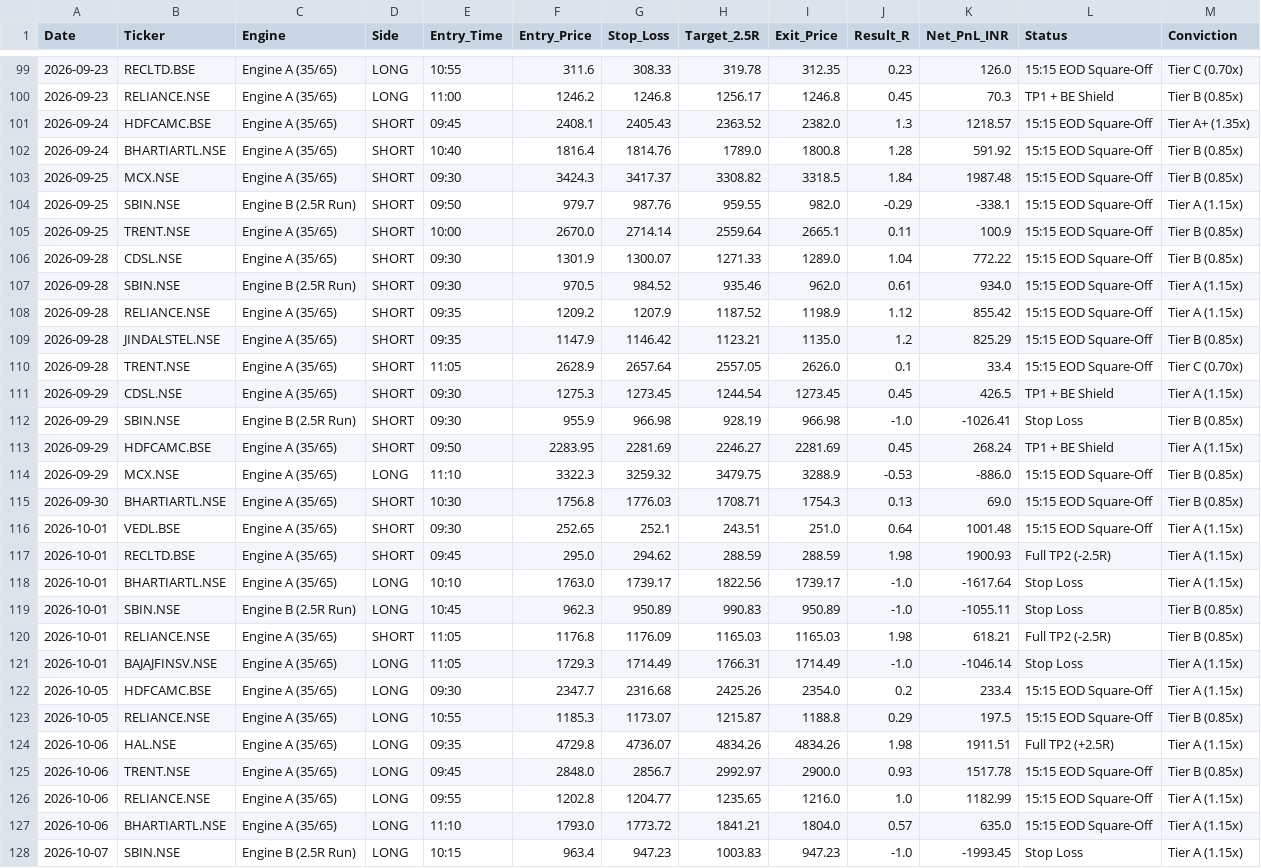
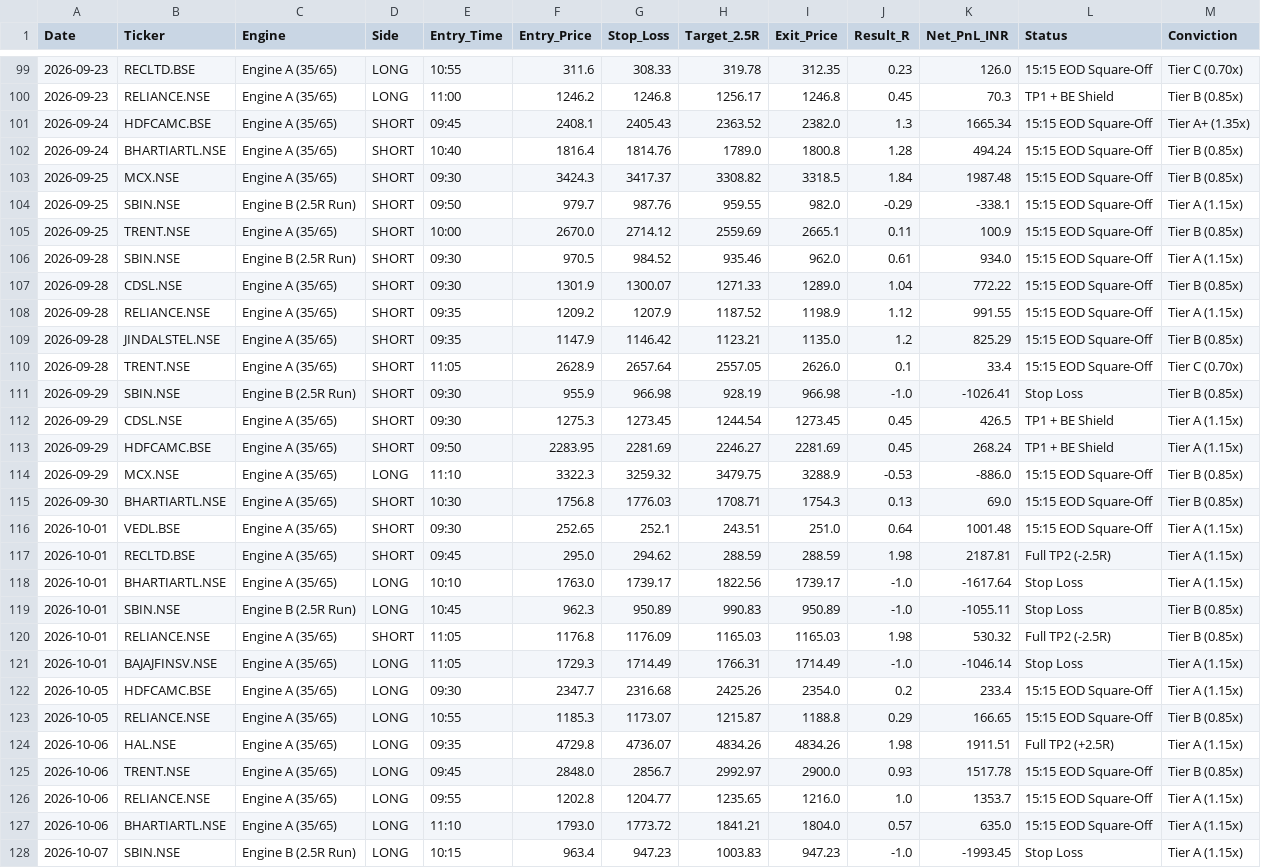
Before and after one commit to hellhound01210/algo-paper-trader, a CSV file: ORVWB_v6_Elite_Ledger.csv, drawn as a sheet; only a part is shown, gaps mark what is left out; the diff covers the shown part only.

```diff
--- a/ORVWB_v6_Elite_Ledger.csv
+++ b/ORVWB_v6_Elite_Ledger.csv
@@ -100,14 +100,14 @@ Date,Ticker,Engine,Side,Entry_Time,Entry_Price,Stop_Loss,Target_2.5R,Exit_Price,
 2026-09-23,RELIANCE.NSE,Engine A (35/65),LONG,11:00,1246.2,1246.8,1256.17,1246.8,0.45,70.3,TP1 + BE Shield,Tier B (0.85x)
-2026-09-24,HDFCAMC.BSE,Engine A (35/65),SHORT,09:45,2408.1,2405.43,2363.52,2382.0,1.3,1218.57,15:15 EOD Square-Off,Tier A+ (1.35x)
-2026-09-24,BHARTIARTL.NSE,Engine A (35/65),SHORT,10:40,1816.4,1814.76,1789.0,1800.8,1.28,591.92,15:15 EOD Square-Off,Tier B (0.85x)
+2026-09-24,HDFCAMC.BSE,Engine A (35/65),SHORT,09:45,2408.1,2405.43,2363.52,2382.0,1.3,1665.34,15:15 EOD Square-Off,Tier A+ (1.35x)
+2026-09-24,BHARTIARTL.NSE,Engine A (35/65),SHORT,10:40,1816.4,1814.76,1789.0,1800.8,1.28,494.24,15:15 EOD Square-Off,Tier B (0.85x)
 2026-09-25,MCX.NSE,Engine A (35/65),SHORT,09:30,3424.3,3417.37,3308.82,3318.5,1.84,1987.48,15:15 EOD Square-Off,Tier B (0.85x)
 2026-09-25,SBIN.NSE,Engine B (2.5R Run),SHORT,09:50,979.7,987.76,959.55,982.0,-0.29,-338.1,15:15 EOD Square-Off,Tier A (1.15x)
-2026-09-25,TRENT.NSE,Engine A (35/65),SHORT,10:00,2670.0,2714.14,2559.64,2665.1,0.11,100.9,15:15 EOD Square-Off,Tier B (0.85x)
+2026-09-25,TRENT.NSE,Engine A (35/65),SHORT,10:00,2670.0,2714.12,2559.69,2665.1,0.11,100.9,15:15 EOD Square-Off,Tier B (0.85x)
+2026-09-28,SBIN.NSE,Engine B (2.5R Run),SHORT,09:30,970.5,984.52,935.46,962.0,0.61,934.0,15:15 EOD Square-Off,Tier A (1.15x)
 2026-09-28,CDSL.NSE,Engine A (35/65),SHORT,09:30,1301.9,1300.07,1271.33,1289.0,1.04,772.22,15:15 EOD Square-Off,Tier B (0.85x)
-2026-09-28,SBIN.NSE,Engine B (2.5R Run),SHORT,09:30,970.5,984.52,935.46,962.0,0.61,934.0,15:15 EOD Square-Off,Tier A (1.15x)
-2026-09-28,RELIANCE.NSE,Engine A (35/65),SHORT,09:35,1209.2,1207.9,1187.52,1198.9,1.12,855.42,15:15 EOD Square-Off,Tier A (1.15x)
+2026-09-28,RELIANCE.NSE,Engine A (35/65),SHORT,09:35,1209.2,1207.9,1187.52,1198.9,1.12,991.55,15:15 EOD Square-Off,Tier A (1.15x)
 2026-09-28,JINDALSTEL.NSE,Engine A (35/65),SHORT,09:35,1147.9,1146.42,1123.21,1135.0,1.2,825.29,15:15 EOD Square-Off,Tier B (0.85x)
 2026-09-28,TRENT.NSE,Engine A (35/65),SHORT,11:05,2628.9,2657.64,2557.05,2626.0,0.1,33.4,15:15 EOD Square-Off,Tier C (0.70x)
+2026-09-29,SBIN.NSE,Engine B (2.5R Run),SHORT,09:30,955.9,966.98,928.19,966.98,-1.0,-1026.41,Stop Loss,Tier B (0.85x)
 2026-09-29,CDSL.NSE,Engine A (35/65),SHORT,09:30,1275.3,1273.45,1244.54,1273.45,0.45,426.5,TP1 + BE Shield,Tier A (1.15x)
-2026-09-29,SBIN.NSE,Engine B (2.5R Run),SHORT,09:30,955.9,966.98,928.19,966.98,-1.0,-1026.41,Stop Loss,Tier B (0.85x)
 2026-09-29,HDFCAMC.BSE,Engine A (35/65),SHORT,09:50,2283.95,2281.69,2246.27,2281.69,0.45,268.24,TP1 + BE Shield,Tier A (1.15x)
@@ -116,12 +116,12 @@ Date,Ticker,Engine,Side,Entry_Time,Entry_Price,Stop_Loss,Target_2.5R,Exit_Price,
 2026-10-01,VEDL.BSE,Engine A (35/65),SHORT,09:30,252.65,252.1,243.51,251.0,0.64,1001.48,15:15 EOD Square-Off,Tier A (1.15x)
-2026-10-01,RECLTD.BSE,Engine A (35/65),SHORT,09:45,295.0,294.62,288.59,288.59,1.98,1900.93,Full TP2 (-2.5R),Tier A (1.15x)
+2026-10-01,RECLTD.BSE,Engine A (35/65),SHORT,09:45,295.0,294.62,288.59,288.59,1.98,2187.81,Full TP2 (-2.5R),Tier A (1.15x)
 2026-10-01,BHARTIARTL.NSE,Engine A (35/65),LONG,10:10,1763.0,1739.17,1822.56,1739.17,-1.0,-1617.64,Stop Loss,Tier A (1.15x)
 2026-10-01,SBIN.NSE,Engine B (2.5R Run),LONG,10:45,962.3,950.89,990.83,950.89,-1.0,-1055.11,Stop Loss,Tier B (0.85x)
-2026-10-01,RELIANCE.NSE,Engine A (35/65),SHORT,11:05,1176.8,1176.09,1165.03,1165.03,1.98,618.21,Full TP2 (-2.5R),Tier B (0.85x)
+2026-10-01,RELIANCE.NSE,Engine A (35/65),SHORT,11:05,1176.8,1176.09,1165.03,1165.03,1.98,530.32,Full TP2 (-2.5R),Tier B (0.85x)
 2026-10-01,BAJAJFINSV.NSE,Engine A (35/65),LONG,11:05,1729.3,1714.49,1766.31,1714.49,-1.0,-1046.14,Stop Loss,Tier A (1.15x)
 2026-10-05,HDFCAMC.BSE,Engine A (35/65),LONG,09:30,2347.7,2316.68,2425.26,2354.0,0.2,233.4,15:15 EOD Square-Off,Tier A (1.15x)
-2026-10-05,RELIANCE.NSE,Engine A (35/65),LONG,10:55,1185.3,1173.07,1215.87,1188.8,0.29,197.5,15:15 EOD Square-Off,Tier B (0.85x)
+2026-10-05,RELIANCE.NSE,Engine A (35/65),LONG,10:55,1185.3,1173.07,1215.87,1188.8,0.29,166.65,15:15 EOD Square-Off,Tier B (0.85x)
 2026-10-06,HAL.NSE,Engine A (35/65),LONG,09:35,4729.8,4736.07,4834.26,4834.26,1.98,1911.51,Full TP2 (+2.5R),Tier A (1.15x)
 2026-10-06,TRENT.NSE,Engine A (35/65),LONG,09:45,2848.0,2856.7,2992.97,2900.0,0.93,1517.78,15:15 EOD Square-Off,Tier B (0.85x)
-2026-10-06,RELIANCE.NSE,Engine A (35/65),LONG,09:55,1202.8,1204.77,1235.65,1216.0,1.0,1182.99,15:15 EOD Square-Off,Tier A (1.15x)
+2026-10-06,RELIANCE.NSE,Engine A (35/65),LONG,09:55,1202.8,1204.77,1235.65,1216.0,1.0,1353.7,15:15 EOD Square-Off,Tier A (1.15x)
 2026-10-06,BHARTIARTL.NSE,Engine A (35/65),LONG,11:10,1793.0,1773.72,1841.21,1804.0,0.57,635.0,15:15 EOD Square-Off,Tier A (1.15x)
```
Also changed, not shown: 4 added rows, 3 removed rows, 3 moved rows and 51 edited cells elsewhere in this file.
